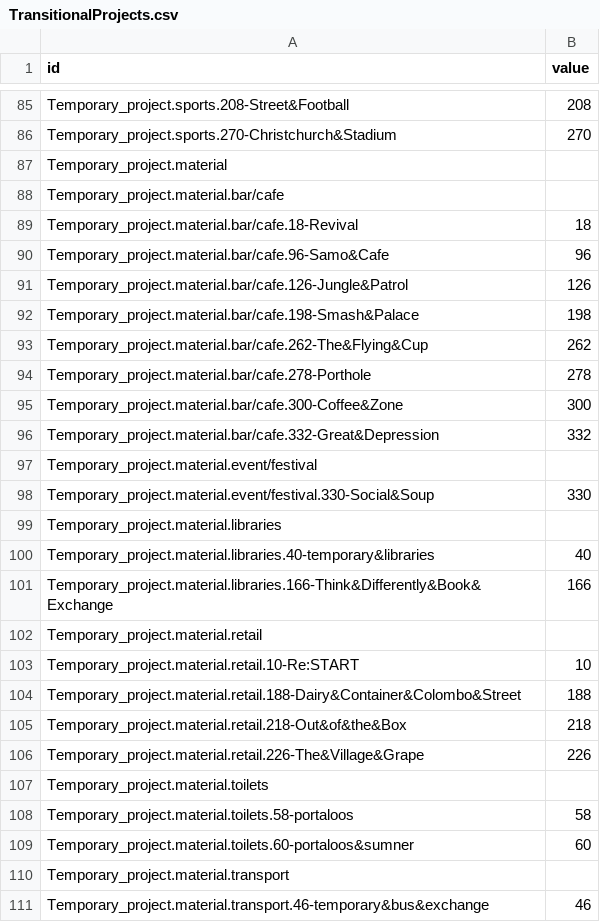
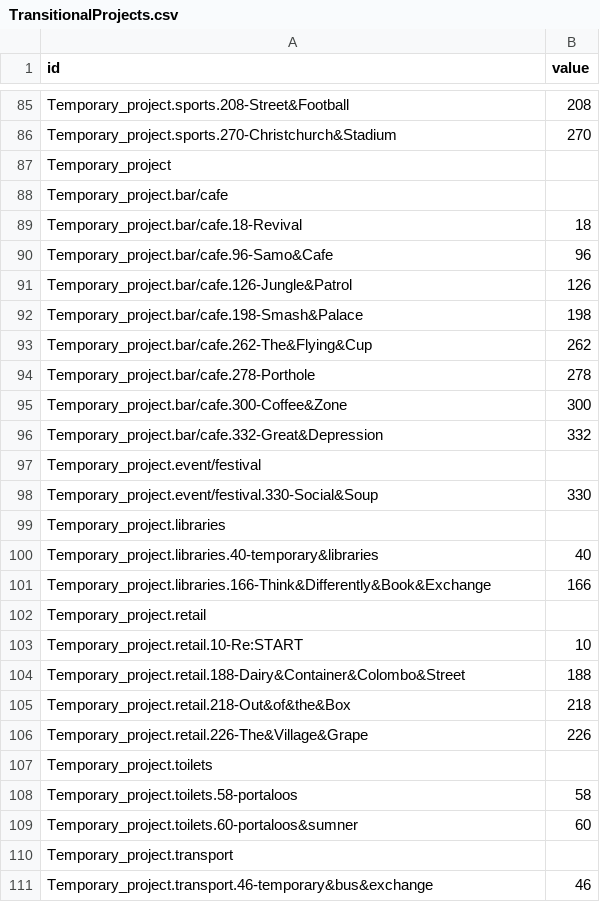
Before and after one commit to mrbarnabyb/dendo-function, a CSV file: TransitionalProjects.csv, drawn as a sheet; only a part is shown, gaps mark what is left out.

Commit message:
Add files via upload

```diff
--- a/TransitionalProjects.csv
+++ b/TransitionalProjects.csv
@@ -86,26 +86,26 @@ Temporary_project.sports.208-Street&Football,208
 Temporary_project.sports.270-Christchurch&Stadium,270
-Temporary_project.material,
-Temporary_project.material.bar/cafe,
-Temporary_project.material.bar/cafe.18-Revival,18
-Temporary_project.material.bar/cafe.96-Samo&Cafe,96
-Temporary_project.material.bar/cafe.126-Jungle&Patrol,126
-Temporary_project.material.bar/cafe.198-Smash&Palace,198
-Temporary_project.material.bar/cafe.262-The&Flying&Cup,262
-Temporary_project.material.bar/cafe.278-Porthole,278
-Temporary_project.material.bar/cafe.300-Coffee&Zone,300
-Temporary_project.material.bar/cafe.332-Great&Depression,332
-Temporary_project.material.event/festival,
-Temporary_project.material.event/festival.330-Social&Soup,330
-Temporary_project.material.libraries,
-Temporary_project.material.libraries.40-temporary&libraries,40
-Temporary_project.material.libraries.166-Think&Differently&Book&Exchange,166
-Temporary_project.material.retail,
-Temporary_project.material.retail.10-Re:START,10
-Temporary_project.material.retail.188-Dairy&Container&Colombo&Street,188
-Temporary_project.material.retail.218-Out&of&the&Box,218
-Temporary_project.material.retail.226-The&Village&Grape,226
-Temporary_project.material.toilets,
-Temporary_project.material.toilets.58-portaloos,58
-Temporary_project.material.toilets.60-portaloos&sumner,60
-Temporary_project.material.transport,
-Temporary_project.material.transport.46-temporary&bus&exchange,46
+Temporary_project,
+Temporary_project.bar/cafe,
+Temporary_project.bar/cafe.18-Revival,18
+Temporary_project.bar/cafe.96-Samo&Cafe,96
+Temporary_project.bar/cafe.126-Jungle&Patrol,126
+Temporary_project.bar/cafe.198-Smash&Palace,198
+Temporary_project.bar/cafe.262-The&Flying&Cup,262
+Temporary_project.bar/cafe.278-Porthole,278
+Temporary_project.bar/cafe.300-Coffee&Zone,300
+Temporary_project.bar/cafe.332-Great&Depression,332
+Temporary_project.event/festival,
+Temporary_project.event/festival.330-Social&Soup,330
+Temporary_project.libraries,
+Temporary_project.libraries.40-temporary&libraries,40
+Temporary_project.libraries.166-Think&Differently&Book&Exchange,166
+Temporary_project.retail,
+Temporary_project.retail.10-Re:START,10
+Temporary_project.retail.188-Dairy&Container&Colombo&Street,188
+Temporary_project.retail.218-Out&of&the&Box,218
+Temporary_project.retail.226-The&Village&Grape,226
+Temporary_project.toilets,
+Temporary_project.toilets.58-portaloos,58
+Temporary_project.toilets.60-portaloos&sumner,60
+Temporary_project.transport,
+Temporary_project.transport.46-temporary&bus&exchange,46
```
